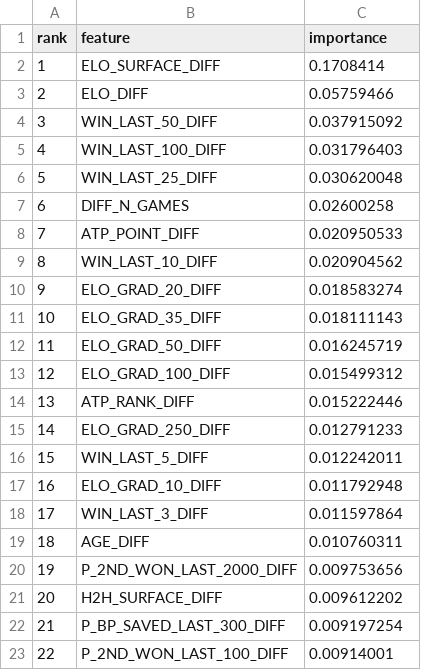
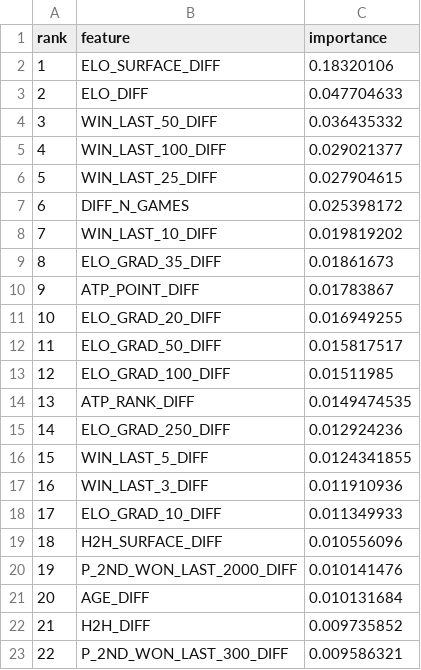
Before and after one commit to jandrogv/tennis-atp-predictor, a CSV file: web/public/data/feature_importance.csv, drawn as a sheet; only a part is shown; the diff covers the shown part only.

```diff
--- a/web/public/data/feature_importance.csv
+++ b/web/public/data/feature_importance.csv
@@ -1,23 +1,23 @@
 rank,feature,importance
-1,ELO_SURFACE_DIFF,0.1708414
-2,ELO_DIFF,0.05759466
-3,WIN_LAST_50_DIFF,0.037915092
-4,WIN_LAST_100_DIFF,0.031796403
-5,WIN_LAST_25_DIFF,0.030620048
-6,DIFF_N_GAMES,0.02600258
-7,ATP_POINT_DIFF,0.020950533
-8,WIN_LAST_10_DIFF,0.020904562
-9,ELO_GRAD_20_DIFF,0.018583274
-10,ELO_GRAD_35_DIFF,0.018111143
-11,ELO_GRAD_50_DIFF,0.016245719
-12,ELO_GRAD_100_DIFF,0.015499312
-13,ATP_RANK_DIFF,0.015222446
-14,ELO_GRAD_250_DIFF,0.012791233
-15,WIN_LAST_5_DIFF,0.012242011
-16,ELO_GRAD_10_DIFF,0.011792948
-17,WIN_LAST_3_DIFF,0.011597864
-18,AGE_DIFF,0.010760311
-19,P_2ND_WON_LAST_2000_DIFF,0.009753656
-20,H2H_SURFACE_DIFF,0.009612202
-21,P_BP_SAVED_LAST_300_DIFF,0.009197254
-22,P_2ND_WON_LAST_100_DIFF,0.00914001
+1,ELO_SURFACE_DIFF,0.18320106
+2,ELO_DIFF,0.047704633
+3,WIN_LAST_50_DIFF,0.036435332
+4,WIN_LAST_100_DIFF,0.029021377
+5,WIN_LAST_25_DIFF,0.027904615
+6,DIFF_N_GAMES,0.025398172
+7,WIN_LAST_10_DIFF,0.019819202
+8,ELO_GRAD_35_DIFF,0.01861673
+9,ATP_POINT_DIFF,0.01783867
+10,ELO_GRAD_20_DIFF,0.016949255
+11,ELO_GRAD_50_DIFF,0.015817517
+12,ELO_GRAD_100_DIFF,0.01511985
+13,ATP_RANK_DIFF,0.0149474535
+14,ELO_GRAD_250_DIFF,0.012924236
+15,WIN_LAST_5_DIFF,0.0124341855
+16,WIN_LAST_3_DIFF,0.011910936
+17,ELO_GRAD_10_DIFF,0.011349933
+18,H2H_SURFACE_DIFF,0.010556096
+19,P_2ND_WON_LAST_2000_DIFF,0.010141476
+20,AGE_DIFF,0.010131684
+21,H2H_DIFF,0.009735852
+22,P_2ND_WON_LAST_300_DIFF,0.009586321
```
Also changed, not shown: 107 edited cells elsewhere in this file, web/public/data/tournaments/beijing-china-2026-hard.csv, web/public/data/tournaments/tokyo-japan-2026-hard.csv, 26 other files.
